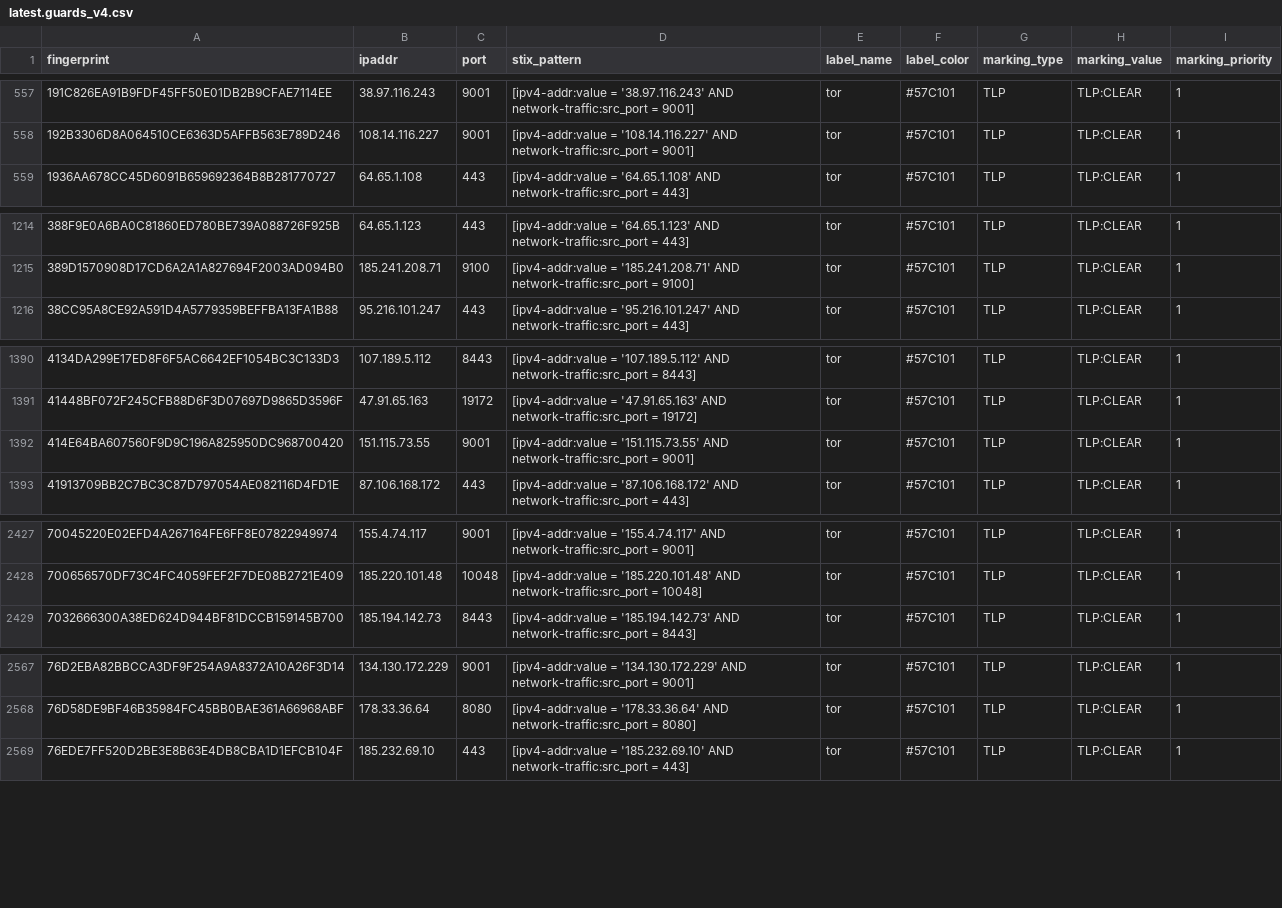
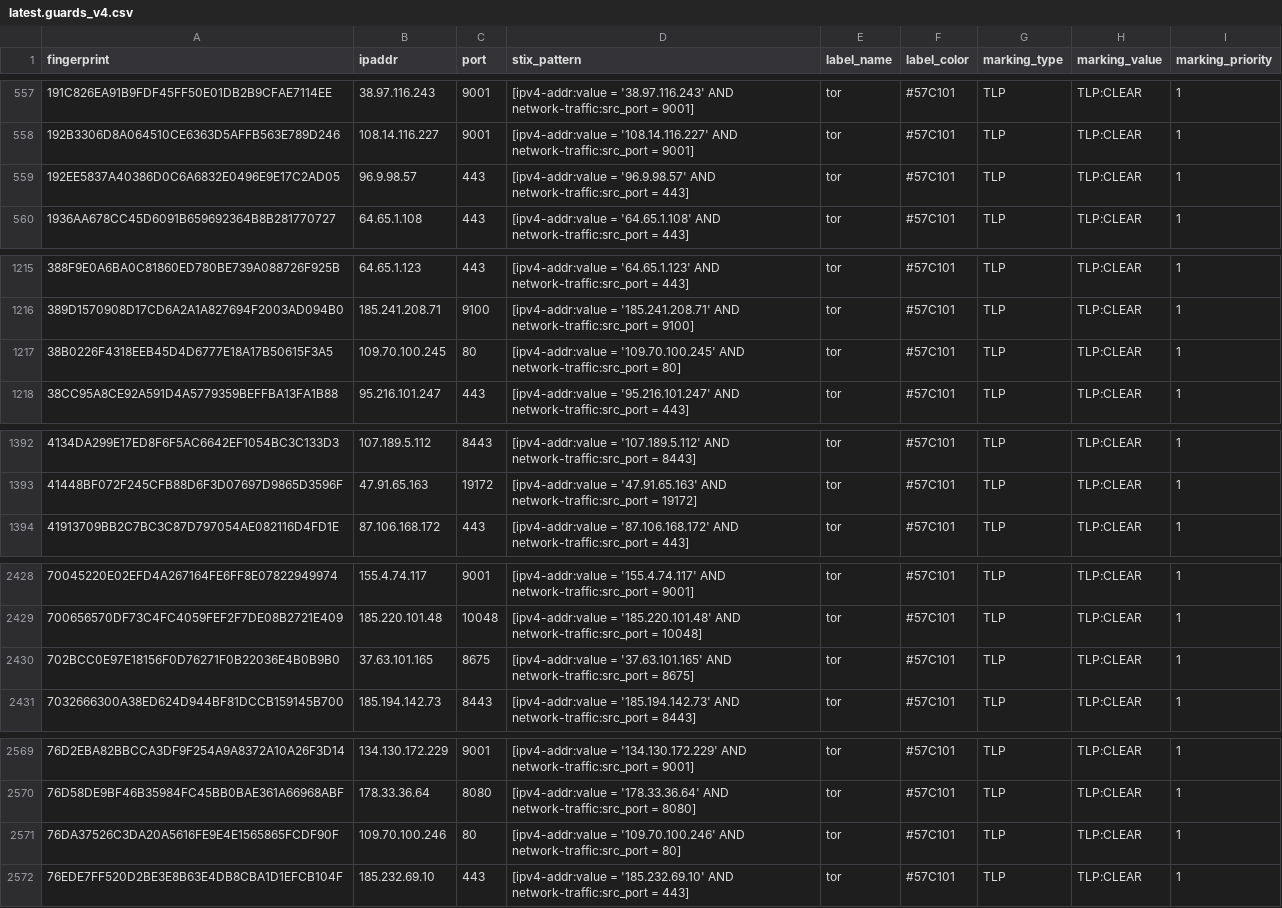
Before and after one commit to DreadFog/tor_csv_feed_opencti, a CSV file: latest.guards_v4.csv, drawn as a sheet; only a part is shown, gaps mark what is left out; removed rows and columns are numbered as before the commit, all else as after; the diff covers the shown part only; the diff names each change by its address in the sheet, - before the commit and + after, or states it on an @@ line.

```diff
--- a/latest.guards_v4.csv
+++ b/latest.guards_v4.csv
+row 559: 192EE5837A40386D0C6A6832E0496E9E17C2AD05 | 96.9.98.57 | 443 | [ipv4-addr:value = '96.9.98.57' AND network-traffic:src_port = 443] | tor | #57C101 | TLP | TLP:CLEAR | 1
+row 1217: 38B0226F4318EEB45D4D6777E18A17B50615F3A5 | 109.70.100.245 | 80 | [ipv4-addr:value = '109.70.100.245' AND network-traffic:src_port = 80] | tor | #57C101 | TLP | TLP:CLEAR | 1
-row 1392: 414E64BA607560F9D9C196A825950DC968700420 | 151.115.73.55 | 9001 | [ipv4-addr:value = '151.115.73.55' AND network-traffic:src_port = 9001] | tor | #57C101 | TLP | TLP:CLEAR | 1
+row 2430: 702BCC0E97E18156F0D76271F0B22036E4B0B9B0 | 37.63.101.165 | 8675 | [ipv4-addr:value = '37.63.101.165' AND network-traffic:src_port = 8675] | tor | #57C101 | TLP | TLP:CLEAR | 1
+row 2571: 76DA37526C3DA20A5616FE9E4E1565865FCDF90F | 109.70.100.246 | 80 | [ipv4-addr:value = '109.70.100.246' AND network-traffic:src_port = 80] | tor | #57C101 | TLP | TLP:CLEAR | 1
```
Also changed, not shown: 7 added rows and 1 removed row elsewhere in this file, latest.all_v6.csv, latest.exits_v4.csv, 2 other files.
